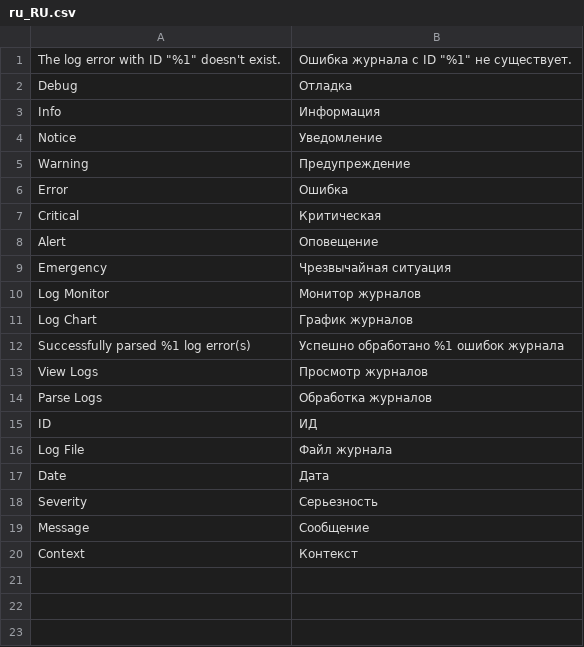
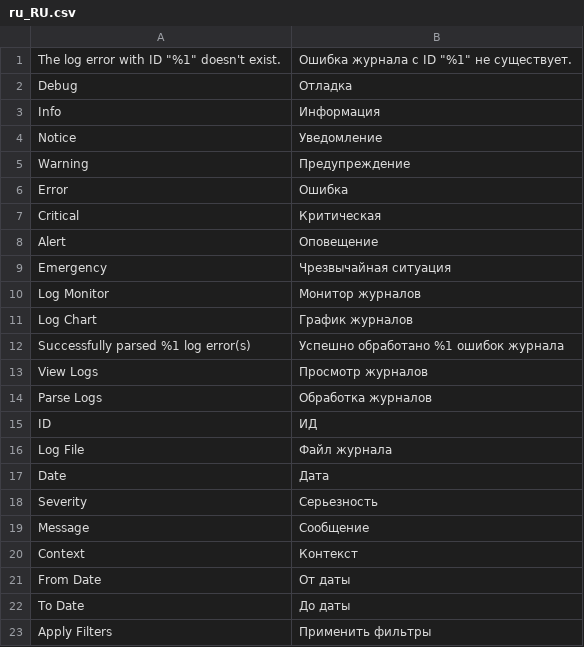
Before and after one commit to Favisya/magento-thesis, a CSV file: app/code/Lachestry/LogMonitor/i18n/ru_RU.csv, drawn as a sheet; the diff names each change by its address in the sheet, - before the commit and + after, or states it on an @@ line.

```diff
--- a/app/code/Lachestry/LogMonitor/i18n/ru_RU.csv
+++ b/app/code/Lachestry/LogMonitor/i18n/ru_RU.csv
+row 21: From Date | От даты
+row 22: To Date | До даты
+row 23: Apply Filters | Применить фильтры
```
Also changed, not shown: 6 other files.
